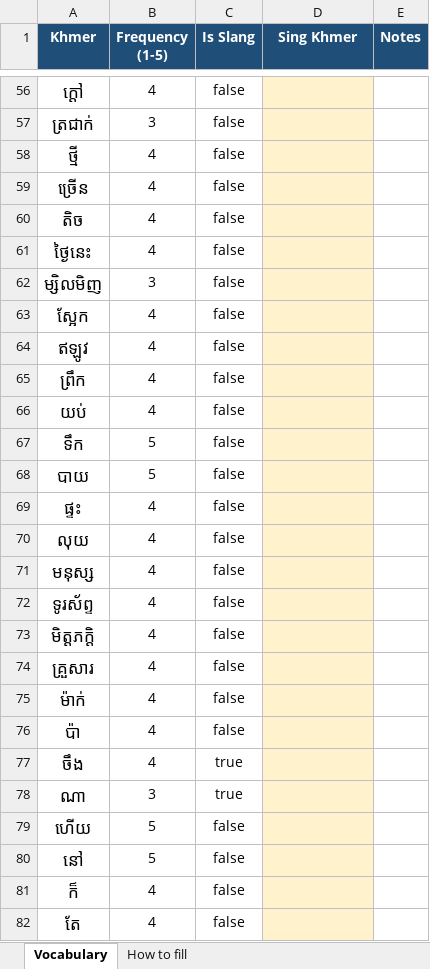
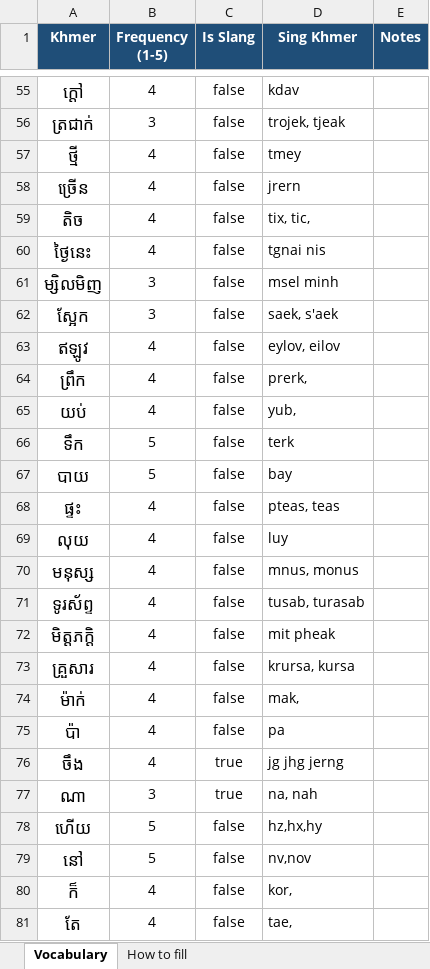
Before and after one commit to SrunLyheang/sync-khmer-engine, an Excel workbook: data/sing-khmer-vocab-collection.xlsx, sheet Vocabulary, drawn as a sheet; only a part is shown, gaps mark what is left out; values as stored, in another font and other column widths than the file's, no borders; addresses are those after the commit; the diff covers the shown part only; the diff names each change by its address in the sheet, - before the commit and + after, or states it on an @@ line.

```diff
--- a/data/sing-khmer-vocab-collection.xlsx (sheet Vocabulary)
+++ b/data/sing-khmer-vocab-collection.xlsx (sheet Vocabulary)
-D55:D81 fill: #FFF2CC
+D55:D81 fill: none
-D55 (Sing Khmer): (empty)
+D55 (Sing Khmer): kdav
-D56 (Sing Khmer): (empty)
+D56 (Sing Khmer): trojek, tjeak
-D57 (Sing Khmer): (empty)
+D57 (Sing Khmer): tmey
-D58 (Sing Khmer): (empty)
+D58 (Sing Khmer): jrern
-D59 (Sing Khmer): (empty)
+D59 (Sing Khmer): tix, tic,
-D60 (Sing Khmer): (empty)
+D60 (Sing Khmer): tgnai nis
-D61 (Sing Khmer): (empty)
+D61 (Sing Khmer): msel minh
-B62 (Frequency (1-5)): 4
+B62 (Frequency (1-5)): 3
-D62 (Sing Khmer): (empty)
+D62 (Sing Khmer): saek, s'aek
-D63 (Sing Khmer): (empty)
+D63 (Sing Khmer): eylov, eilov
-D64 (Sing Khmer): (empty)
+D64 (Sing Khmer): prerk,
-D65 (Sing Khmer): (empty)
+D65 (Sing Khmer): yub,
-D66 (Sing Khmer): (empty)
+D66 (Sing Khmer): terk
-D67 (Sing Khmer): (empty)
+D67 (Sing Khmer): bay
-D68 (Sing Khmer): (empty)
+D68 (Sing Khmer): pteas, teas
-D69 (Sing Khmer): (empty)
+D69 (Sing Khmer): luy
-D70 (Sing Khmer): (empty)
+D70 (Sing Khmer): mnus, monus
-D71 (Sing Khmer): (empty)
+D71 (Sing Khmer): tusab, turasab
-D72 (Sing Khmer): (empty)
+D72 (Sing Khmer): mit pheak
-D73 (Sing Khmer): (empty)
+D73 (Sing Khmer): krursa, kursa
-D74 (Sing Khmer): (empty)
+D74 (Sing Khmer): mak,
-D75 (Sing Khmer): (empty)
+D75 (Sing Khmer): pa
-D76 (Sing Khmer): (empty)
+D76 (Sing Khmer): jg jhg jerng
-D77 (Sing Khmer): (empty)
+D77 (Sing Khmer): na, nah
-D78 (Sing Khmer): (empty)
+D78 (Sing Khmer): hz,hx,hy
-D79 (Sing Khmer): (empty)
+D79 (Sing Khmer): nv,nov
-D80 (Sing Khmer): (empty)
+D80 (Sing Khmer): kor,
-D81 (Sing Khmer): (empty)
+D81 (Sing Khmer): tae,
```
Also changed, not shown: 115 added rows, 1 removed row, 63 edited cells and cell formats elsewhere in this sheet, sheet How to fill.
